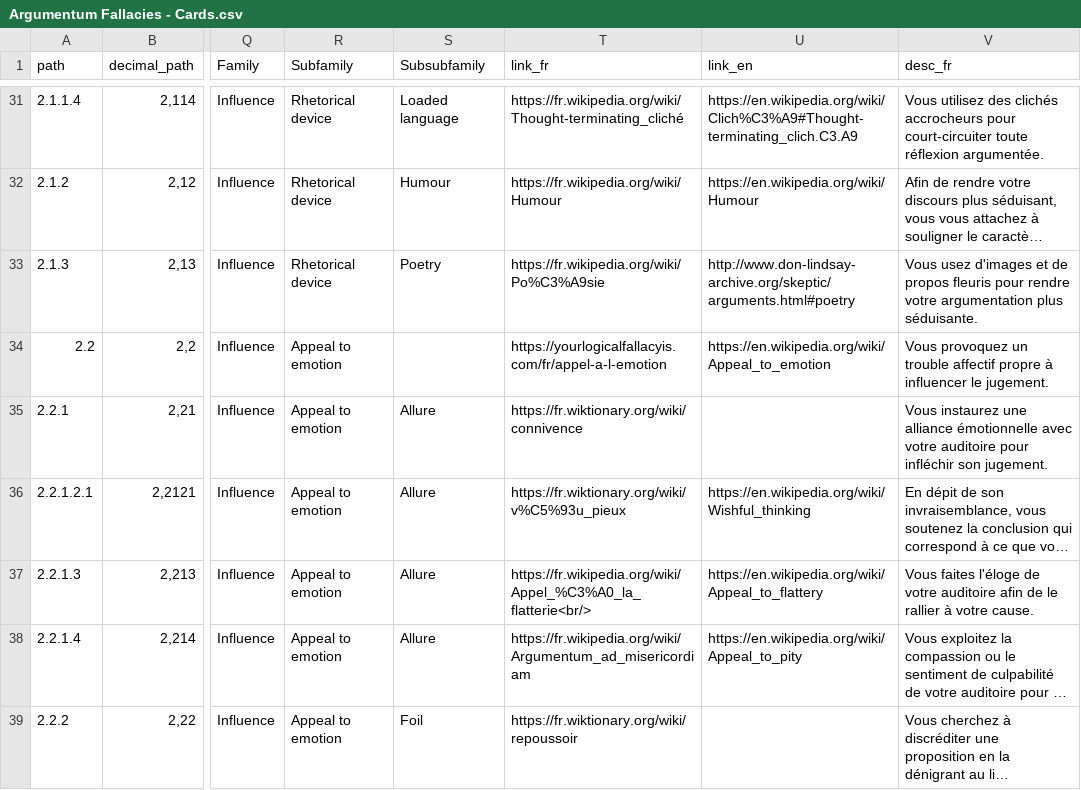
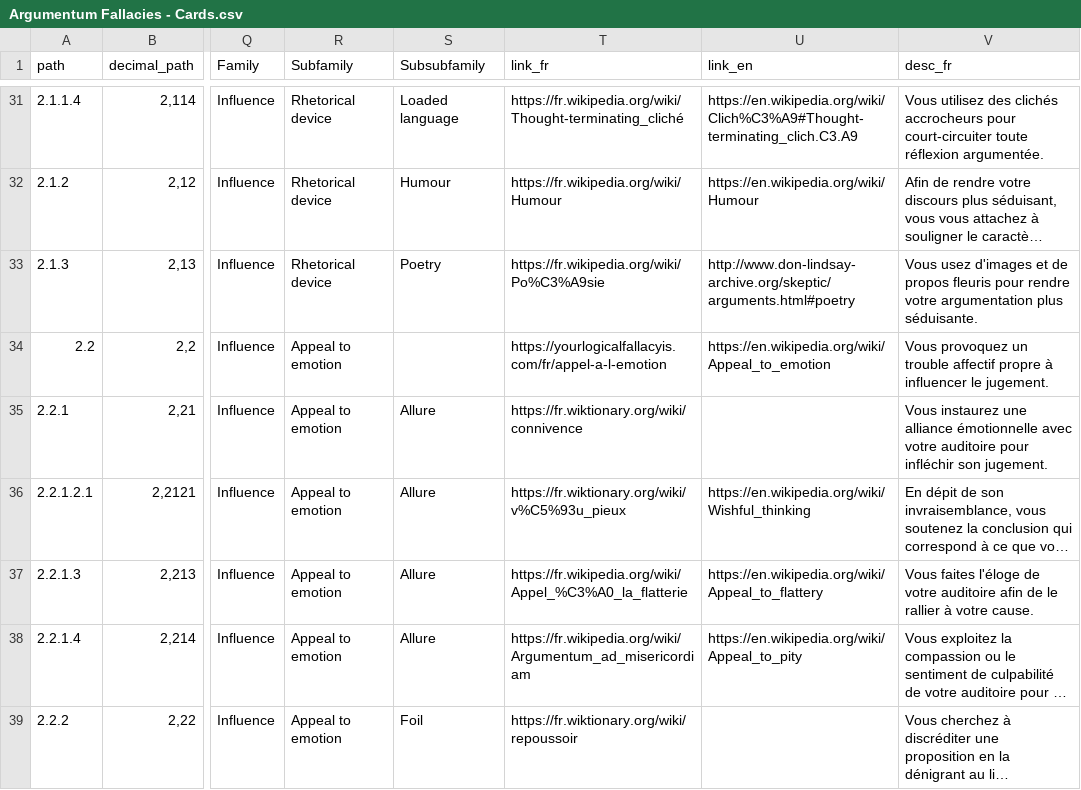
Before and after one commit to ArgumentumGames/Argumentum, a CSV file: Cartes/Fallacies/Argumentum Fallacies - Cards.csv, drawn as a sheet; only a part is shown, gaps mark what is left out; long unchanged cells end in …; the diff covers the shown part only; the diff names each change by its address in the sheet, - before the commit and + after, or states it on an @@ line.

```diff
--- a/Cartes/Fallacies/Argumentum Fallacies - Cards.csv
+++ b/Cartes/Fallacies/Argumentum Fallacies - Cards.csv
-T37 (link_fr): https://fr.wikipedia.org/wiki/Appel_%C3%A0_la_flatterie<br/>
+T37 (link_fr): https://fr.wikipedia.org/wiki/Appel_%C3%A0_la_flatterie
```
Also changed, not shown: 29 edited cells elsewhere in this file, 2 other files.
